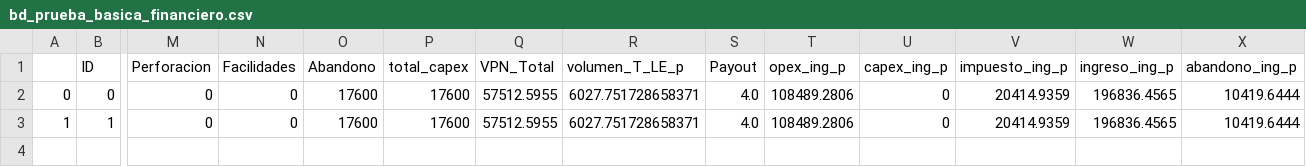
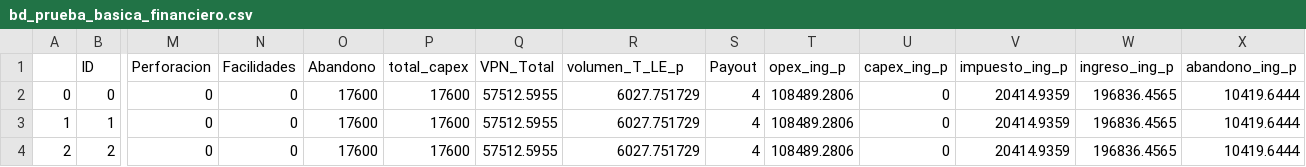
Before and after one commit to jorgemedina87/Boqueron, a CSV file: BD/bd_prueba_basica_financiero.csv, drawn as a sheet; only a part is shown, gaps mark what is left out; rows hold the shown columns only; the diff names each change by its address in the sheet, - before the commit and + after, or states it on an @@ line.

Commit message:
Add files via upload

```diff
--- a/BD/bd_prueba_basica_financiero.csv
+++ b/BD/bd_prueba_basica_financiero.csv
-R2:R3 (volumen_T_LE_p): 6027.751728658371
+R2:R3 (volumen_T_LE_p): 6027.751729
-S2:S3 (Payout): 4.0
+S2:S3 (Payout): 4
+row 4: 2 | 2 | 0 | 0 | 17600 | 17600 | 57512.5955 | 6027.751729 | 4 | 108489.2806 | 0 | 20414.9359 | 196836.4565 | 10419.6444
```
